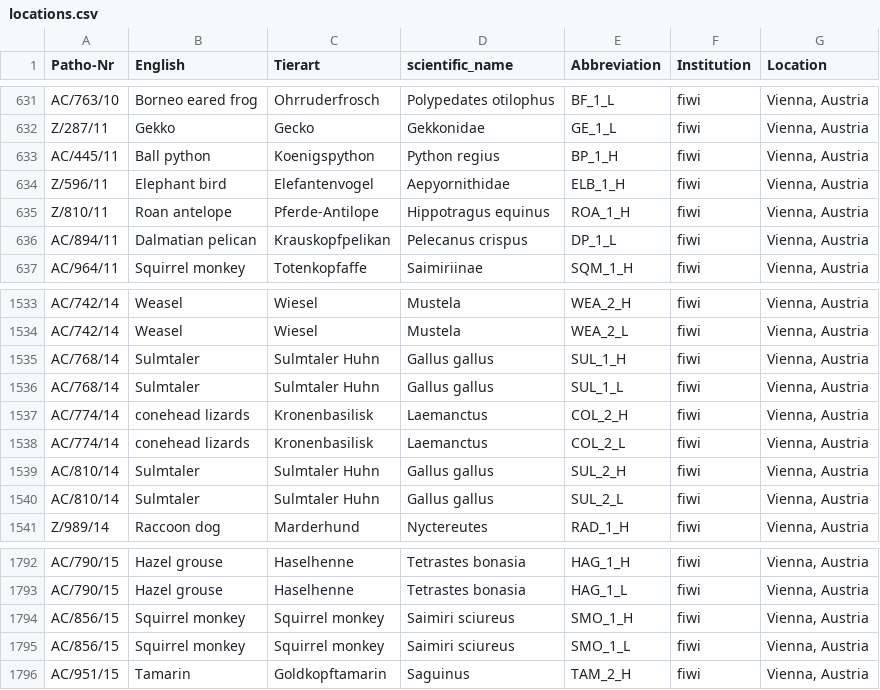
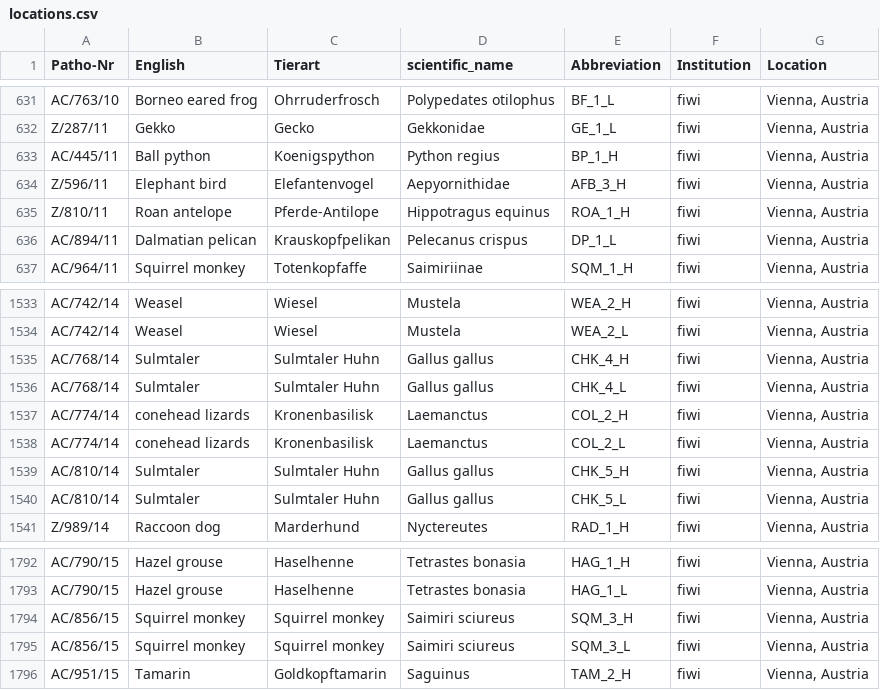
Before and after one commit to epigen/DNAmeth500species, a CSV file: meta/locations.csv, drawn as a sheet; only a part is shown, gaps mark what is left out.

Commit message:
Update sample id by species merge

```diff
--- a/meta/locations.csv
+++ b/meta/locations.csv
@@ -633,3 +633,3 @@ Z/287/11,Gekko,Gecko,Gekkonidae,GE_1_L,fiwi,"Vienna, Austria"
 AC/445/11,Ball python,Koenigspython,Python regius,BP_1_H,fiwi,"Vienna, Austria"
-Z/596/11,Elephant bird,Elefantenvogel,Aepyornithidae,ELB_1_H,fiwi,"Vienna, Austria"
+Z/596/11,Elephant bird,Elefantenvogel,Aepyornithidae,AFB_3_H,fiwi,"Vienna, Austria"
 Z/810/11,Roan antelope,Pferde-Antilope,Hippotragus equinus,ROA_1_H,fiwi,"Vienna, Austria"
@@ -1534,8 +1534,8 @@ AC/742/14,Weasel ,Wiesel,Mustela,WEA_2_H,fiwi,"Vienna, Austria"
 AC/742/14,Weasel ,Wiesel,Mustela,WEA_2_L,fiwi,"Vienna, Austria"
-AC/768/14,Sulmtaler,Sulmtaler Huhn,Gallus gallus,SUL_1_H,fiwi,"Vienna, Austria"
-AC/768/14,Sulmtaler,Sulmtaler Huhn,Gallus gallus,SUL_1_L,fiwi,"Vienna, Austria"
+AC/768/14,Sulmtaler,Sulmtaler Huhn,Gallus gallus,CHK_4_H,fiwi,"Vienna, Austria"
+AC/768/14,Sulmtaler,Sulmtaler Huhn,Gallus gallus,CHK_4_L,fiwi,"Vienna, Austria"
 AC/774/14,conehead lizards,Kronenbasilisk,Laemanctus,COL_2_H,fiwi,"Vienna, Austria"
 AC/774/14,conehead lizards,Kronenbasilisk,Laemanctus,COL_2_L,fiwi,"Vienna, Austria"
-AC/810/14,Sulmtaler,Sulmtaler Huhn,Gallus gallus,SUL_2_H,fiwi,"Vienna, Austria"
-AC/810/14,Sulmtaler,Sulmtaler Huhn,Gallus gallus,SUL_2_L,fiwi,"Vienna, Austria"
+AC/810/14,Sulmtaler,Sulmtaler Huhn,Gallus gallus,CHK_5_H,fiwi,"Vienna, Austria"
+AC/810/14,Sulmtaler,Sulmtaler Huhn,Gallus gallus,CHK_5_L,fiwi,"Vienna, Austria"
 Z/989/14,Raccoon dog,Marderhund,Nyctereutes,RAD_1_H,fiwi,"Vienna, Austria"
@@ -1793,4 +1793,4 @@ AC/790/15,Hazel grouse,Haselhenne,Tetrastes bonasia,HAG_1_H,fiwi,"Vienna, Austri
 AC/790/15,Hazel grouse,Haselhenne,Tetrastes bonasia,HAG_1_L,fiwi,"Vienna, Austria"
-AC/856/15,Squirrel monkey,Squirrel monkey,Saimiri sciureus,SMO_1_H,fiwi,"Vienna, Austria"
-AC/856/15,Squirrel monkey,Squirrel monkey,Saimiri sciureus,SMO_1_L,fiwi,"Vienna, Austria"
+AC/856/15,Squirrel monkey,Squirrel monkey,Saimiri sciureus,SQM_3_H,fiwi,"Vienna, Austria"
+AC/856/15,Squirrel monkey,Squirrel monkey,Saimiri sciureus,SQM_3_L,fiwi,"Vienna, Austria"
 AC/951/15,Tamarin,Goldkopftamarin,Saguinus,TAM_2_H,fiwi,"Vienna, Austria"
```
